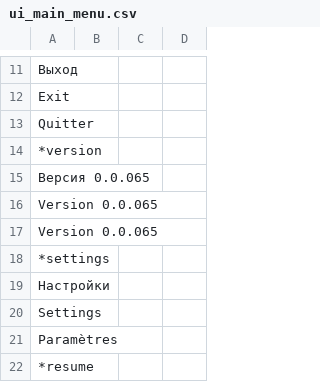
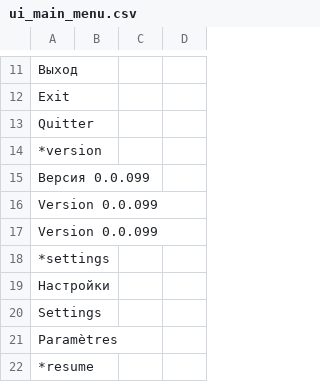
Before and after one commit to blackrainbowtest/UNITY_GAME_LIGHT, a CSV file: Assets/Data/Localization/CSV/ui_main_menu.csv, drawn as a sheet; only a part is shown, gaps mark what is left out.

```diff
--- a/Assets/Data/Localization/CSV/ui_main_menu.csv
+++ b/Assets/Data/Localization/CSV/ui_main_menu.csv
@@ -14,5 +14,5 @@
 *version;
-	Версия 0.0.065;
-	Version 0.0.065;
-	Version 0.0.065;
+	Версия 0.0.099;
+	Version 0.0.099;
+	Version 0.0.099;
 *settings;
```
Also changed, not shown: Assets/Data/Localization/CSV/ui_system.csv, 9 other files.
